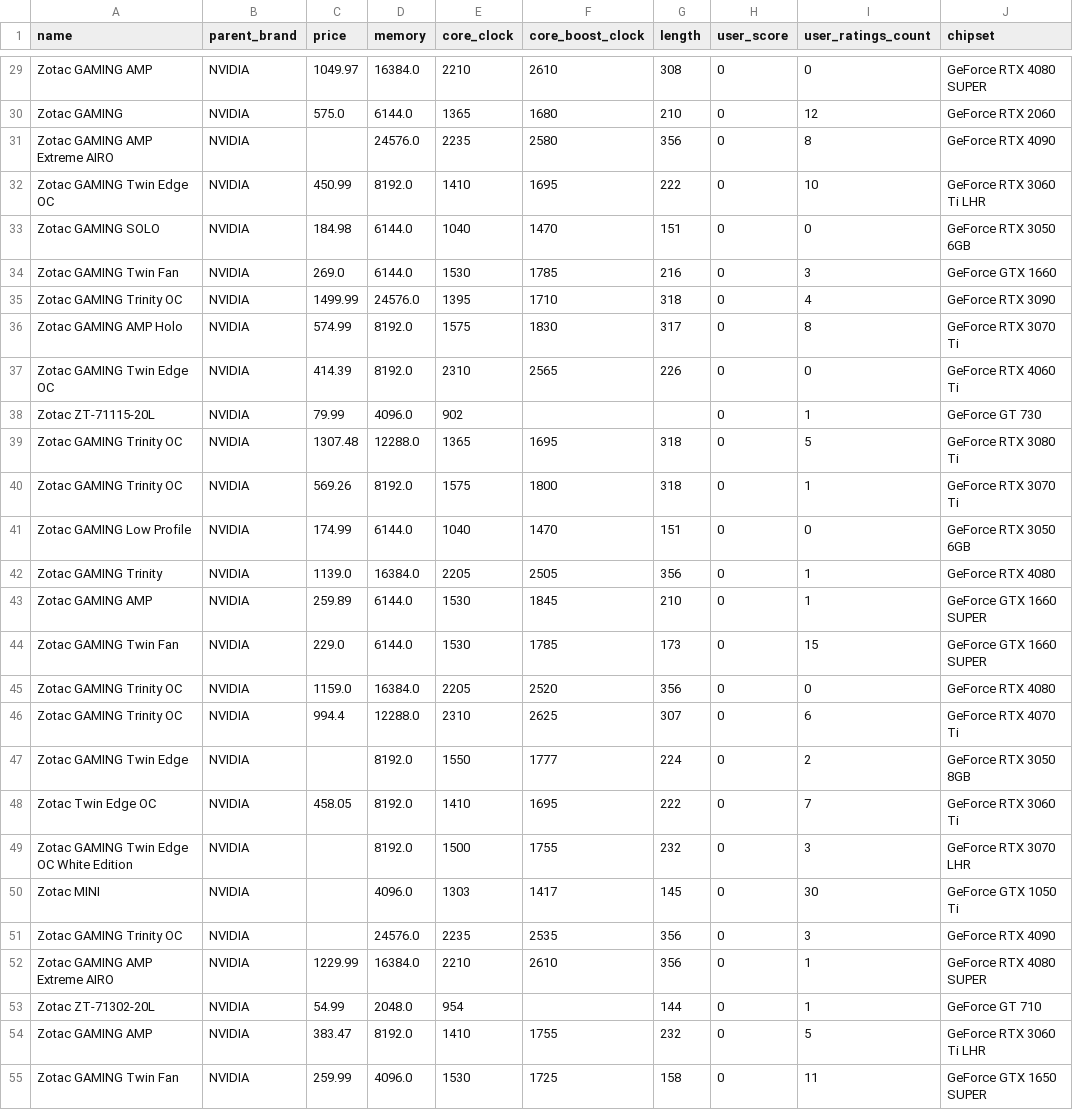
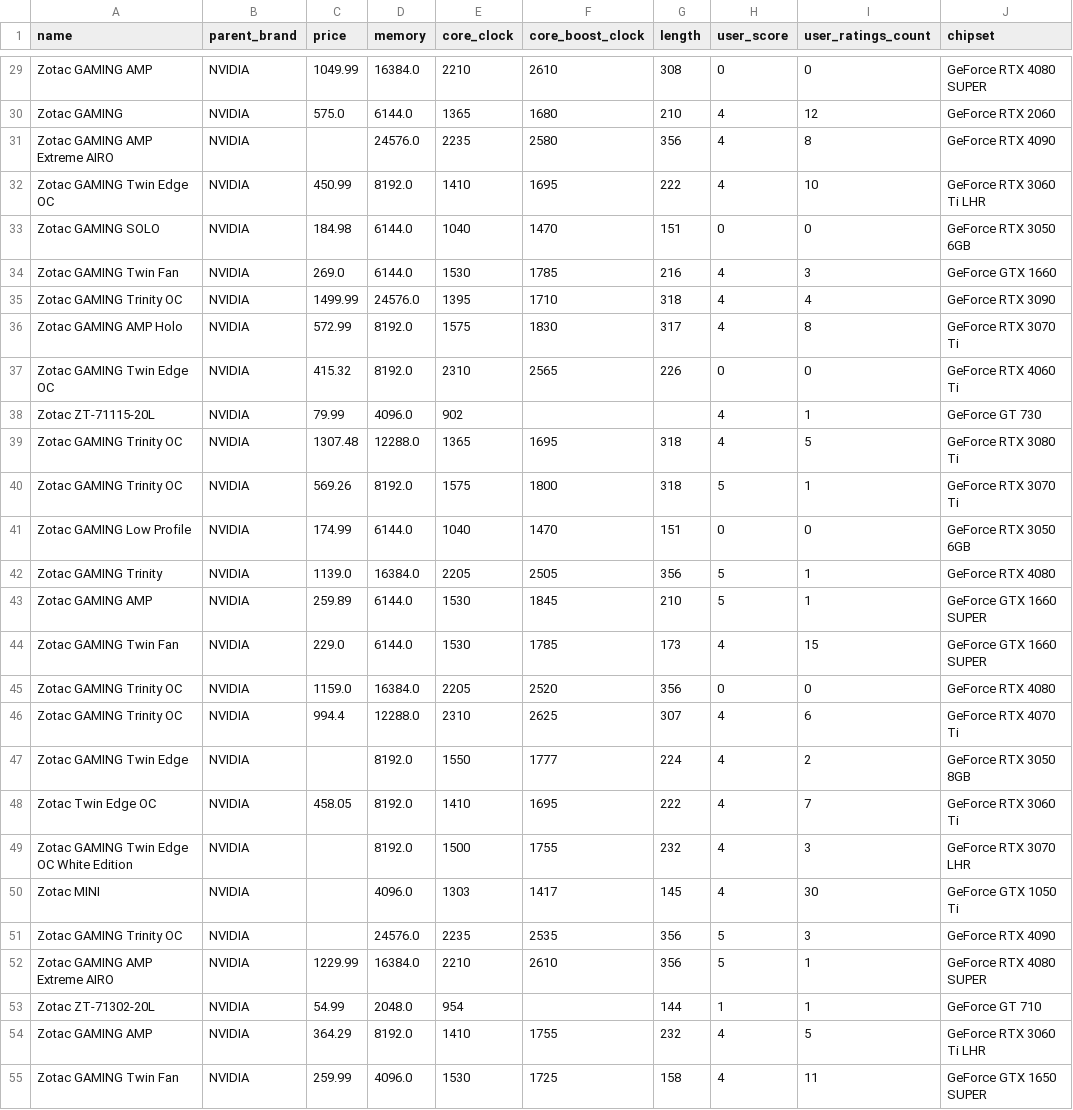
Before and after one commit to Makariy/PCD1, a CSV file: Zotac.csv, drawn as a sheet; only a part is shown, gaps mark what is left out; the diff covers the shown part only; the diff names each change by its address in the sheet, - before the commit and + after, or states it on an @@ line.

```diff
--- a/Zotac.csv
+++ b/Zotac.csv
-C29 (price): 1049.97
+C29 (price): 1049.99
-H30:H32 (user_score): 0
+H30:H32 (user_score): 4
-H34:H36 (user_score): 0
+H34:H36 (user_score): 4
-C36 (price): 574.99
+C36 (price): 572.99
-C37 (price): 414.39
+C37 (price): 415.32
-H38:H39 (user_score): 0
+H38:H39 (user_score): 4
-H40 (user_score): 0
+H40 (user_score): 5
-H42:H43 (user_score): 0
+H42:H43 (user_score): 5
-H44 (user_score): 0
+H44 (user_score): 4
-H46:H50 (user_score): 0
+H46:H50 (user_score): 4
-H51:H52 (user_score): 0
+H51:H52 (user_score): 5
-H53 (user_score): 0
+H53 (user_score): 1
-C54 (price): 383.47
+C54 (price): 364.29
-H54:H55 (user_score): 0
+H54:H55 (user_score): 4
```
Also changed, not shown: 171 edited cells elsewhere in this file, Asus.csv, Gigabyte.csv, 3 other files.
